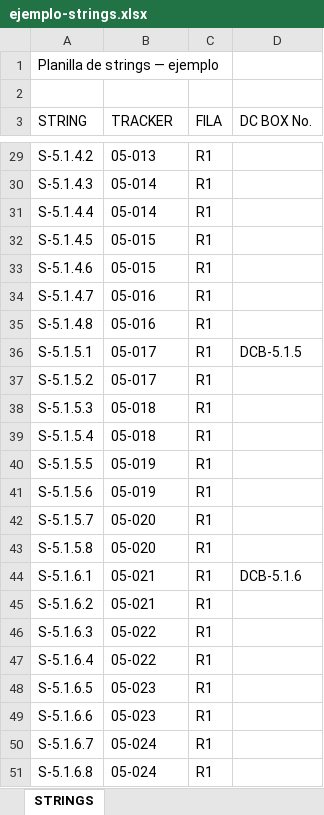
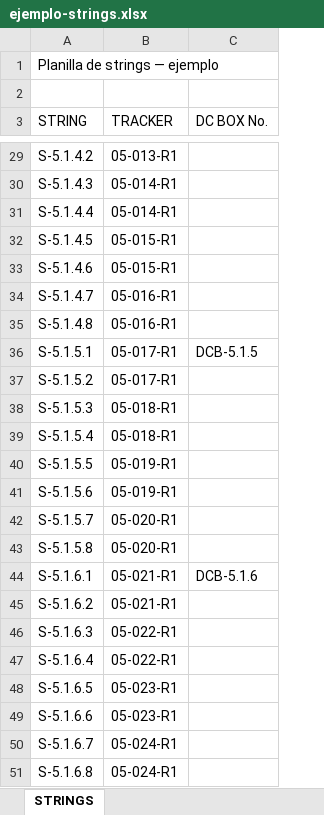
Before and after one commit to mateocremaschi-hub/DronBussines, an Excel workbook: public/ejemplo-strings.xlsx, sheet STRINGS, drawn as a sheet; only a part is shown, gaps mark what is left out; values as stored, in another font and other column widths than the file's, no borders; the diff covers the shown part only; the diff names each change by its address in the sheet, - before the commit and + after, or states it on an @@ line.

```diff
--- a/public/ejemplo-strings.xlsx (sheet STRINGS)
+++ b/public/ejemplo-strings.xlsx (sheet STRINGS)
-column C (FILA), rows 29-51: all R1
-B29 (TRACKER): 05-013
+B29 (TRACKER): 05-013-R1
-B30:B31 (TRACKER): 05-014
+B30:B31 (TRACKER): 05-014-R1
-B32:B33 (TRACKER): 05-015
+B32:B33 (TRACKER): 05-015-R1
-B34:B35 (TRACKER): 05-016
+B34:B35 (TRACKER): 05-016-R1
-B36:B37 (TRACKER): 05-017
+B36:B37 (TRACKER): 05-017-R1
-B38:B39 (TRACKER): 05-018
+B38:B39 (TRACKER): 05-018-R1
-B40:B41 (TRACKER): 05-019
+B40:B41 (TRACKER): 05-019-R1
-B42:B43 (TRACKER): 05-020
+B42:B43 (TRACKER): 05-020-R1
-B44:B45 (TRACKER): 05-021
+B44:B45 (TRACKER): 05-021-R1
-B46:B47 (TRACKER): 05-022
+B46:B47 (TRACKER): 05-022-R1
-B48:B49 (TRACKER): 05-023
+B48:B49 (TRACKER): 05-023-R1
-B50:B51 (TRACKER): 05-024
+B50:B51 (TRACKER): 05-024-R1
```
Also changed, not shown: 25 edited cells elsewhere in this sheet, 4 other files.
